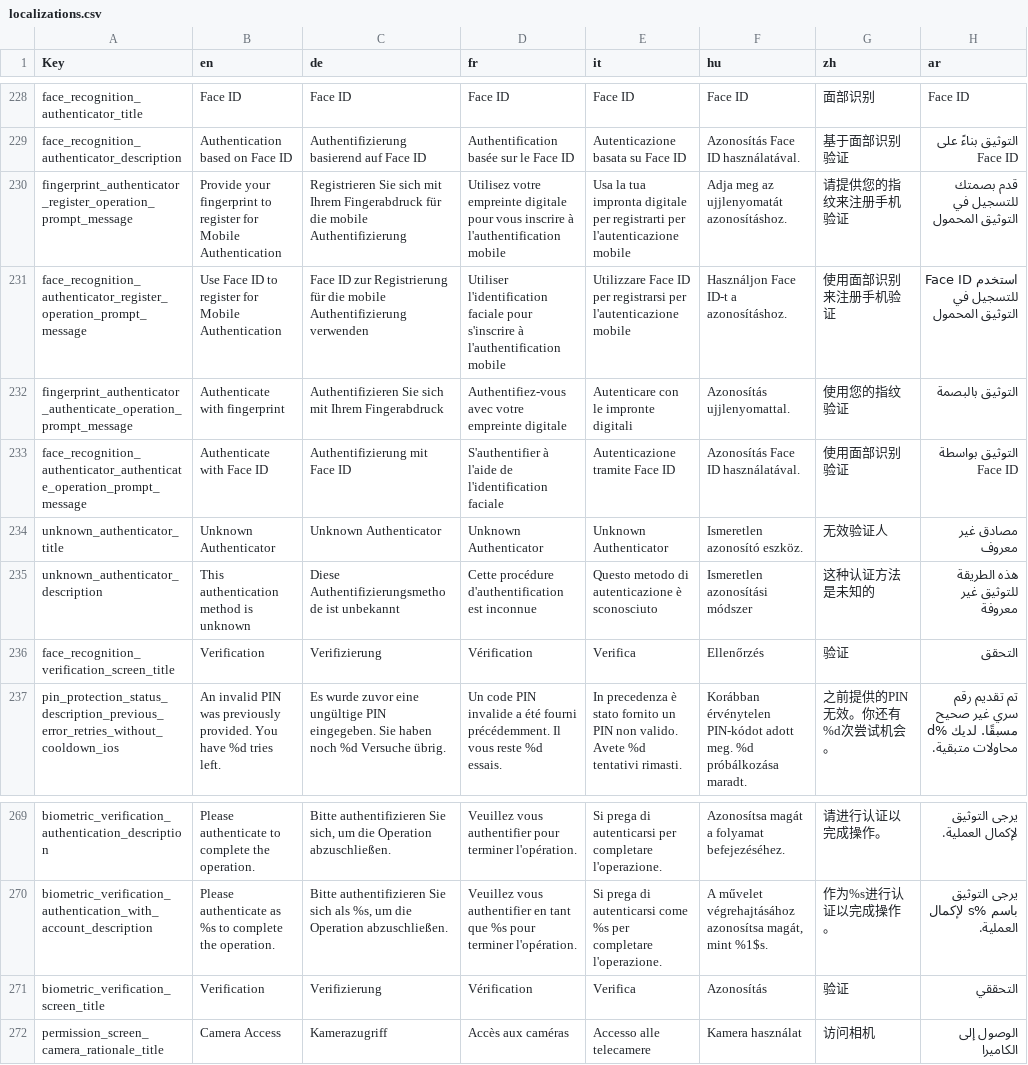
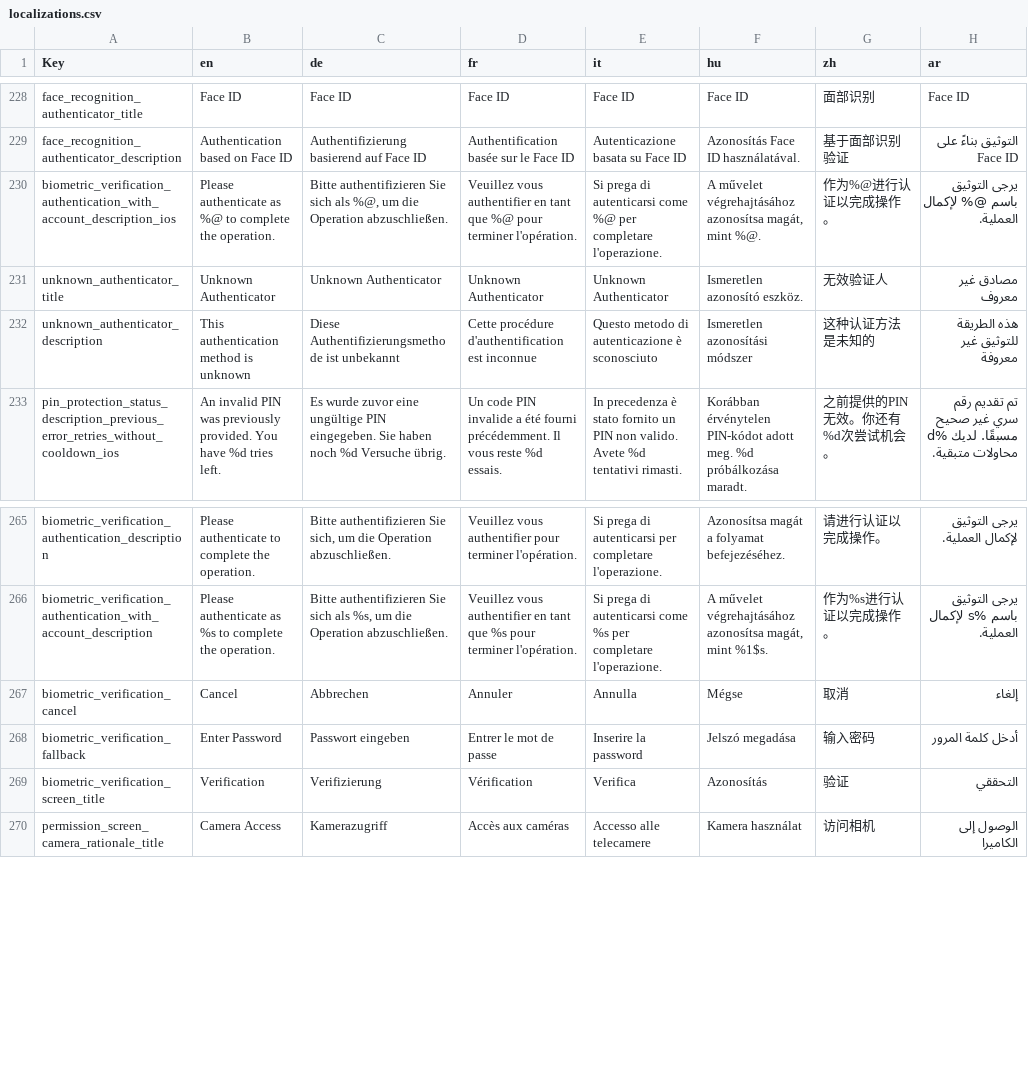
Before and after one commit to nevissecurity/nevis-access-app-localizations, a CSV file: localizations.csv, drawn as a sheet; only a part is shown, gaps mark what is left out; removed rows and columns are numbered as before the commit, all else as after; the diff names each change by its address in the sheet, - before the commit and + after, or states it on an @@ line.

Commit message:
Version: 3.1.0

```diff
--- a/localizations.csv
+++ b/localizations.csv
-row 230: fingerprint_authenticator_register_operation_prompt_message | Provide your fingerprint to register for Mobile Authentication | Registrieren Sie sich mit Ihrem Fingerabdruck für die mobile Authentifizierung | Utilisez votre empreinte digitale pour vous inscrire à l'authentification mobile | Usa la tua impronta digitale per registrarti per l'autenticazione mobile | Adja meg az ujjlenyomatát azonosításhoz. | 请提供您的指纹来注册手机验证 | قدم بصمتك للتسجيل في التوثيق المحمول
-row 231: face_recognition_authenticator_register_operation_prompt_message | Use Face ID to register for Mobile Authentication | Face ID zur Registrierung für die mobile Authentifizierung verwenden | Utiliser l'identification faciale pour s'inscrire à l'authentification mobile | Utilizzare Face ID per registrarsi per l'autenticazione mobile | Használjon Face ID-t a azonosításhoz. | 使用面部识别来注册手机验证 | استخدم Face ID للتسجيل في التوثيق المحمول
-row 232: fingerprint_authenticator_authenticate_operation_prompt_message | Authenticate with fingerprint | Authentifizieren Sie sich mit Ihrem Fingerabdruck | Authentifiez-vous avec votre empreinte digitale | Autenticare con le impronte digitali | Azonosítás ujjlenyomattal. | 使用您的指纹验证 | التوثيق بالبصمة
-row 233: face_recognition_authenticator_authenticate_operation_prompt_message | Authenticate with Face ID | Authentifizierung mit Face ID | S'authentifier à l'aide de l'identification faciale | Autenticazione tramite Face ID | Azonosítás Face ID használatával. | 使用面部识别验证 | التوثيق بواسطة Face ID
+row 230: biometric_verification_authentication_with_account_description_ios | Please authenticate as %@ to complete the operation. | Bitte authentifizieren Sie sich als %@, um die Operation abzuschließen. | Veuillez vous authentifier en tant que %@ pour terminer l'opération. | Si prega di autenticarsi come %@ per completare l'operazione. | A művelet végrehajtásához azonosítsa magát, mint %@. | 作为%@进行认证以完成操作。 | يرجى التوثيق باسم @% لإكمال العملية.
-row 236: face_recognition_verification_screen_title | Verification | Verifizierung | Vérification | Verifica | Ellenőrzés | 验证 | التحقق
+row 267: biometric_verification_cancel | Cancel | Abbrechen | Annuler | Annulla | Mégse | 取消 | إلغاء
+row 268: biometric_verification_fallback | Enter Password | Passwort eingeben | Entrer le mot de passe | Inserire la password | Jelszó megadása | 输入密码 | أدخل كلمة المرور
```
